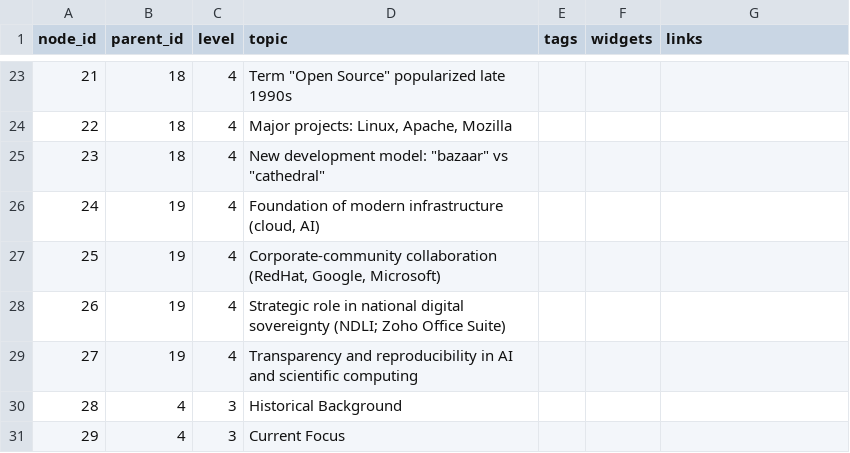
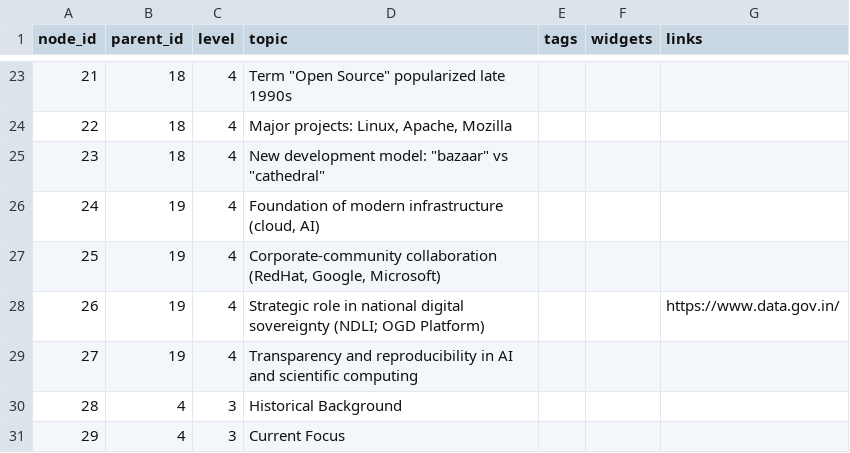
Before and after one commit to tkguha/oa, a CSV file: oaos.csv, drawn as a sheet; only a part is shown, gaps mark what is left out.

Commit message:
Update oaos.csv

```diff
--- a/oaos.csv
+++ b/oaos.csv
@@ -27,3 +27,3 @@ node_id,parent_id,level,topic,tags,widgets,links
 25,19,4,"Corporate-community collaboration (RedHat, Google, Microsoft)",,,
-26,19,4,Strategic role in national digital sovereignty (NDLI; Zoho Office Suite),,,
+26,19,4,Strategic role in national digital sovereignty (NDLI; OGD Platform),,,https://www.data.gov.in/
 27,19,4,Transparency and reproducibility in AI and scientific computing,,,
```
